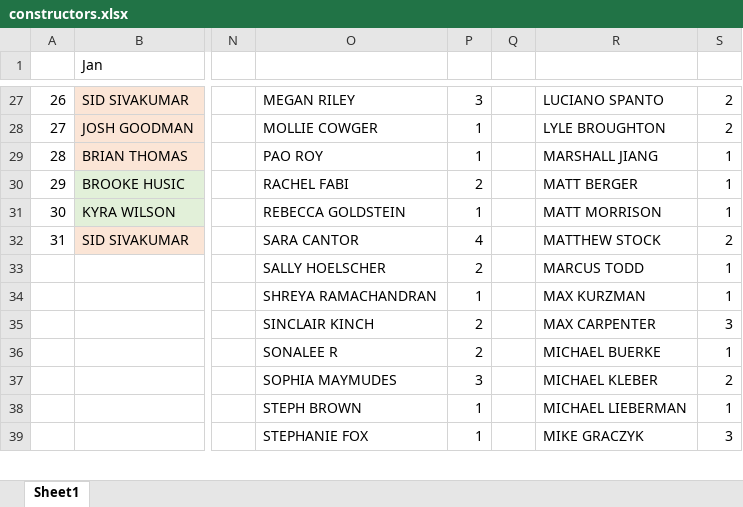
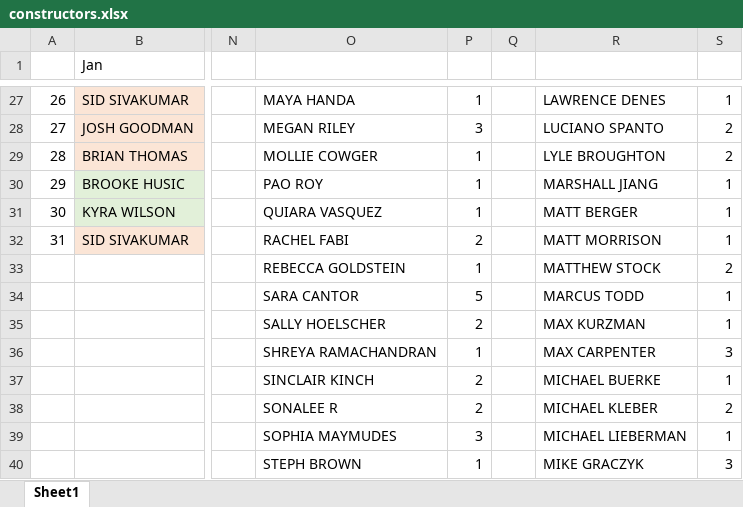
Before and after one commit to malihanda/xw-a-day, an Excel workbook: constructors.xlsx, sheet Sheet1, drawn as a sheet; only a part is shown, gaps mark what is left out; values as stored, in another font and other column widths than the file's, no borders; removed rows and columns are numbered as before the commit, all else as after; rows hold the shown columns only; the diff covers the shown part only; the diff names each change by its address in the sheet, - before the commit and + after, or states it on an @@ line.

```diff
--- a/constructors.xlsx (sheet Sheet1)
+++ b/constructors.xlsx (sheet Sheet1)
-O27: MEGAN RILEY
+O27: MAYA HANDA
-P27: 3
+P27: 1
-R27: LUCIANO SPANTO
+R27: LAWRENCE DENES
-S27: 2
+S27: 1
-O28: MOLLIE COWGER
+O28: MEGAN RILEY
-P28: 1
+P28: 3
-R28: LYLE BROUGHTON
+R28: LUCIANO SPANTO
-O29: PAO ROY
+O29: MOLLIE COWGER
-R29: MARSHALL JIANG
+R29: LYLE BROUGHTON
-S29: 1
+S29: 2
-O30: RACHEL FABI
+O30: PAO ROY
-P30: 2
+P30: 1
-R30: MATT BERGER
+R30: MARSHALL JIANG
-O31: REBECCA GOLDSTEIN
+O31: QUIARA VASQUEZ
-R31: MATT MORRISON
+R31: MATT BERGER
-O32: SARA CANTOR
+O32: RACHEL FABI
-P32: 4
+P32: 2
-R32: MATTHEW STOCK
+R32: MATT MORRISON
-S32: 2
+S32: 1
+row 33:  |  |  | REBECCA GOLDSTEIN | 1 |  | MATTHEW STOCK | 2
+row 34:  |  |  | SARA CANTOR | 5 |  | MARCUS TODD | 1
-R35: MARCUS TODD
+R35: MAX KURZMAN
-R36: MAX KURZMAN
+R36: MAX CARPENTER
-S36: 1
+S36: 3
-row 35:  |  |  | SINCLAIR KINCH | 2 |  | MAX CARPENTER | 3
-O37: SONALEE R
+O37: SINCLAIR KINCH
+row 38:  |  |  | SONALEE R | 2 |  | MICHAEL KLEBER | 2
-R39: MICHAEL KLEBER
+R39: MICHAEL LIEBERMAN
-S39: 2
+S39: 1
-row 38:  |  |  | STEPH BROWN | 1 |  | MICHAEL LIEBERMAN | 1
-O40: STEPHANIE FOX
+O40: STEPH BROWN
```
Also changed, not shown: 1 added row, 61 edited cells and cell formats elsewhere in this sheet, 11 other files.
